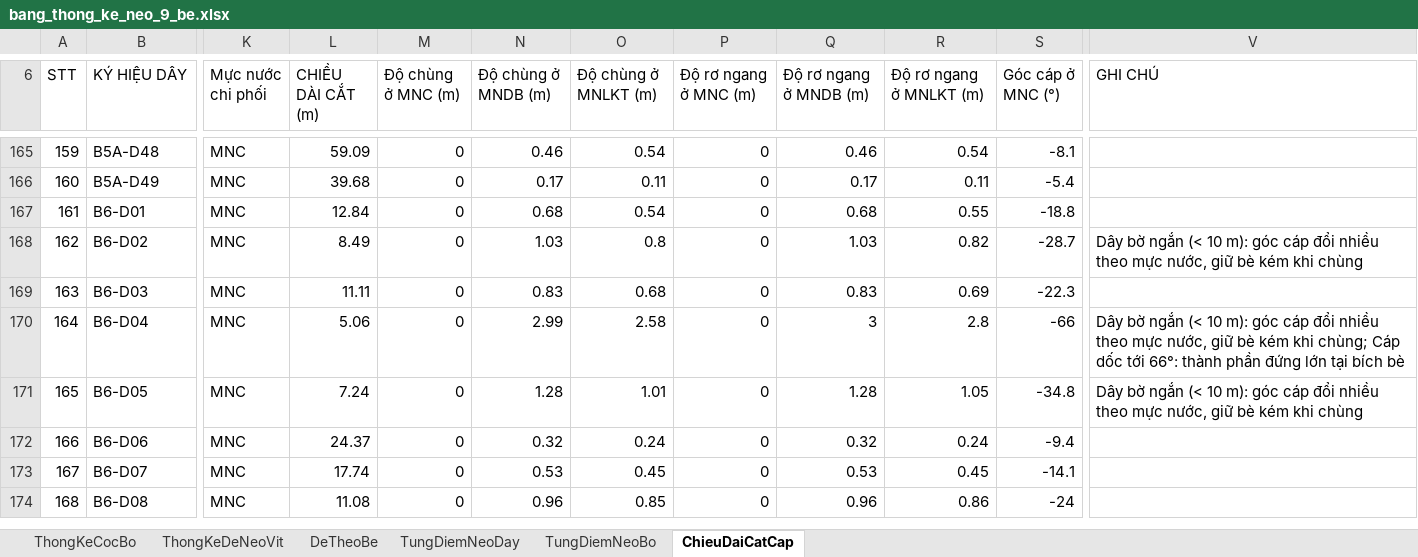
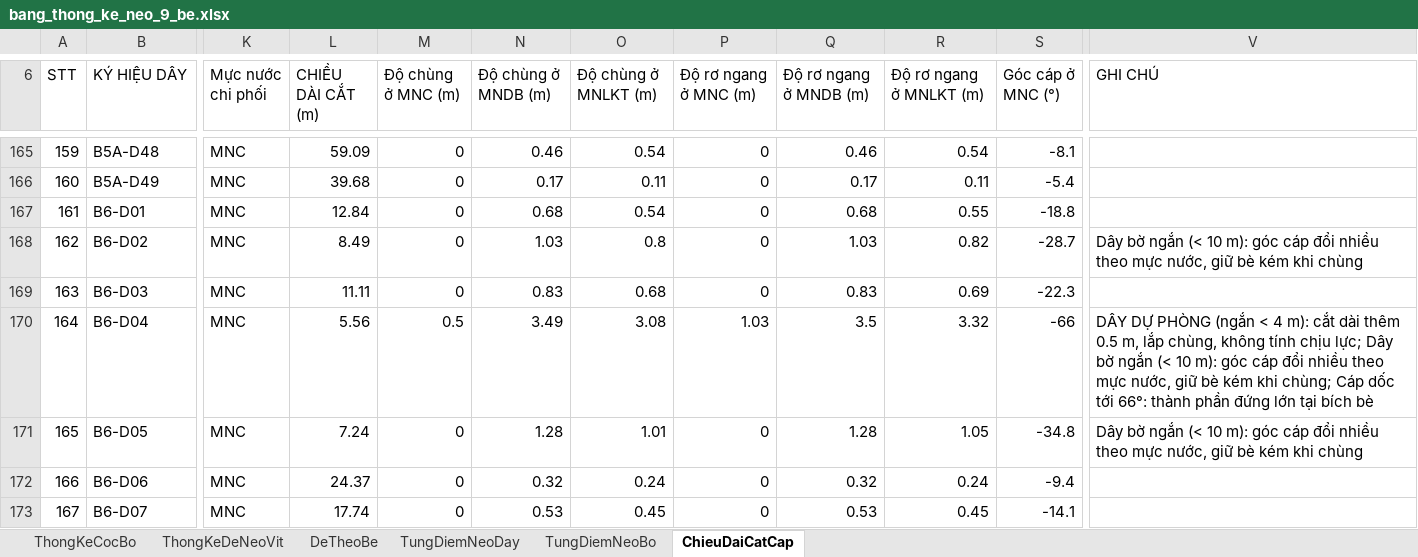
Before and after one commit to MinhNhat108/webneobe, an Excel workbook: docs/mat-bang-neo-9-be/bang_thong_ke_neo_9_be.xlsx, sheet ChieuDaiCatCap, drawn as a sheet; only a part is shown, gaps mark what is left out; the shorter side is filled out with more unchanged rows; values as stored, in another font and other column widths than the file's, no borders; the diff covers the shown part only; the diff names each change by its address in the sheet, - before the commit and + after, or states it on an @@ line.

```diff
--- a/docs/mat-bang-neo-9-be/bang_thong_ke_neo_9_be.xlsx (sheet ChieuDaiCatCap)
+++ b/docs/mat-bang-neo-9-be/bang_thong_ke_neo_9_be.xlsx (sheet ChieuDaiCatCap)
-L170 (CHIỀU DÀI CẮT (m)): 5.06
+L170 (CHIỀU DÀI CẮT (m)): 5.56
-M170 (Độ chùng ở MNC (m)): 0
+M170 (Độ chùng ở MNC (m)): 0.5
-N170 (Độ chùng ở MNDB (m)): 2.99
+N170 (Độ chùng ở MNDB (m)): 3.49
-O170 (Độ chùng ở MNLKT (m)): 2.58
+O170 (Độ chùng ở MNLKT (m)): 3.08
-P170 (Độ rơ ngang ở MNC (m)): 0
+P170 (Độ rơ ngang ở MNC (m)): 1.03
-Q170 (Độ rơ ngang ở MNDB (m)): 3
+Q170 (Độ rơ ngang ở MNDB (m)): 3.5
-R170 (Độ rơ ngang ở MNLKT (m)): 2.8
+R170 (Độ rơ ngang ở MNLKT (m)): 3.32
-V170 (GHI CHÚ): Dây bờ…
+V170 (GHI CHÚ): DÂY DỰ PHÒNG (ngắn < 4 m): cắt dài thêm 0.5 m, lắp chùng, không tính chịu lực; Dây bờ…
```
Also changed, not shown: 10 edited cells elsewhere in this sheet, sheet TungDiemNeoBo, sheet ThongKeCocBo, sheet TungDiemNeoDay, sheet ThongKeDeNeoVit, sheet DeTheoBe, public/docs_ban_mong/HOBANMONG_THONG_KE_VAT_TU_NEO.xlsx, public/docs_huoi_vanh/HOHUOIVANH_BANG_THONG_KE_NEO_9_BE_PA3_DE_VIT.xlsx, 41 other files.
